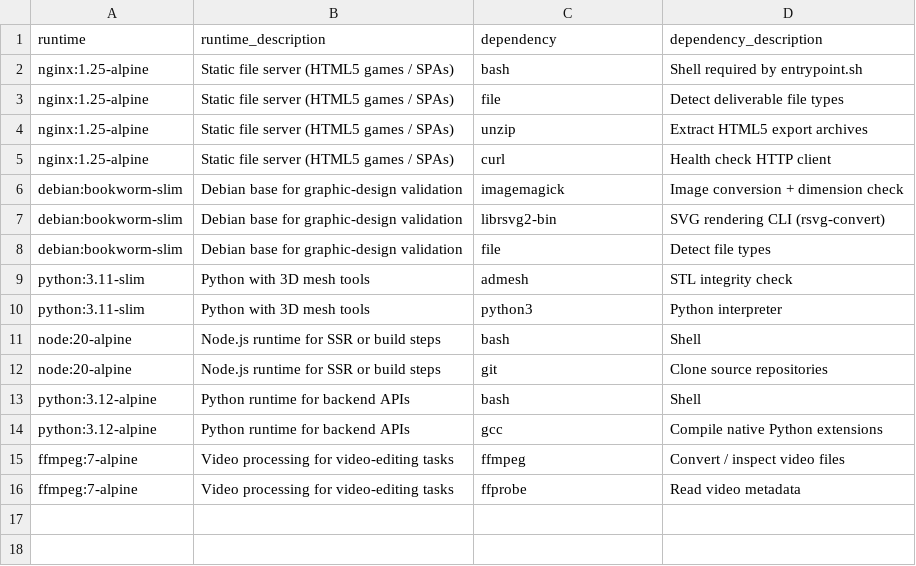
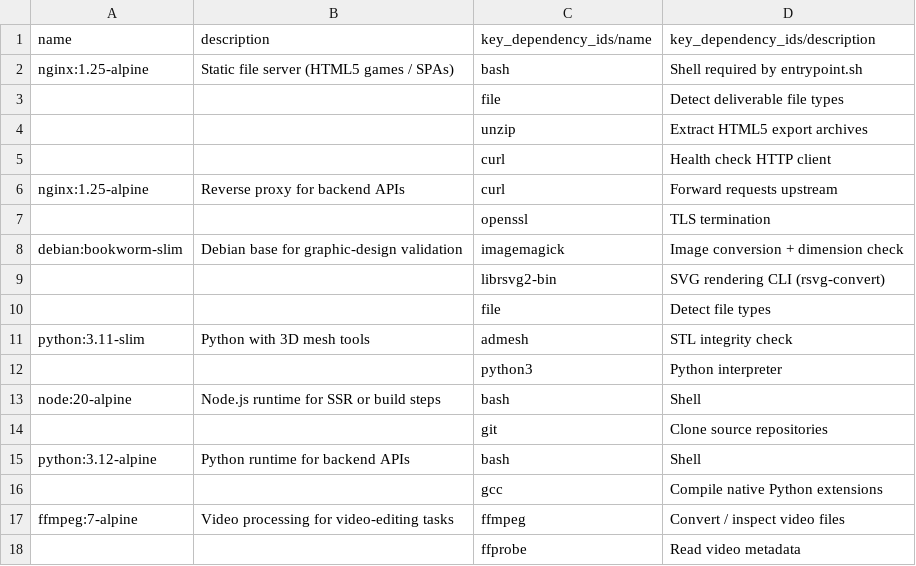
Before and after one commit to AdnanEthara/fenrir, a CSV file: static/src/sample_environment_runtimes.csv, drawn as a sheet.

Commit message:
Fix runtime CSV import grouping

```diff
--- a/static/src/sample_environment_runtimes.csv
+++ b/static/src/sample_environment_runtimes.csv
@@ -1,16 +1,18 @@
-runtime,runtime_description,dependency,dependency_description
+name,description,key_dependency_ids/name,key_dependency_ids/description
 nginx:1.25-alpine,Static file server (HTML5 games / SPAs),bash,Shell required by entrypoint.sh
-nginx:1.25-alpine,Static file server (HTML5 games / SPAs),file,Detect deliverable file types
-nginx:1.25-alpine,Static file server (HTML5 games / SPAs),unzip,Extract HTML5 export archives
-nginx:1.25-alpine,Static file server (HTML5 games / SPAs),curl,Health check HTTP client
+,,file,Detect deliverable file types
+,,unzip,Extract HTML5 export archives
+,,curl,Health check HTTP client
+nginx:1.25-alpine,Reverse proxy for backend APIs,curl,Forward requests upstream
+,,openssl,TLS termination
 debian:bookworm-slim,Debian base for graphic-design validation,imagemagick,Image conversion + dimension check
-debian:bookworm-slim,Debian base for graphic-design validation,librsvg2-bin,SVG rendering CLI (rsvg-convert)
-debian:bookworm-slim,Debian base for graphic-design validation,file,Detect file types
+,,librsvg2-bin,SVG rendering CLI (rsvg-convert)
+,,file,Detect file types
 python:3.11-slim,Python with 3D mesh tools,admesh,STL integrity check
-python:3.11-slim,Python with 3D mesh tools,python3,Python interpreter
+,,python3,Python interpreter
 node:20-alpine,Node.js runtime for SSR or build steps,bash,Shell
-node:20-alpine,Node.js runtime for SSR or build steps,git,Clone source repositories
+,,git,Clone source repositories
 python:3.12-alpine,Python runtime for backend APIs,bash,Shell
-python:3.12-alpine,Python runtime for backend APIs,gcc,Compile native Python extensions
+,,gcc,Compile native Python extensions
 ffmpeg:7-alpine,Video processing for video-editing tasks,ffmpeg,Convert / inspect video files
-ffmpeg:7-alpine,Video processing for video-editing tasks,ffprobe,Read video metadata
+,,ffprobe,Read video metadata
```
Also changed, not shown: 1 other file.
